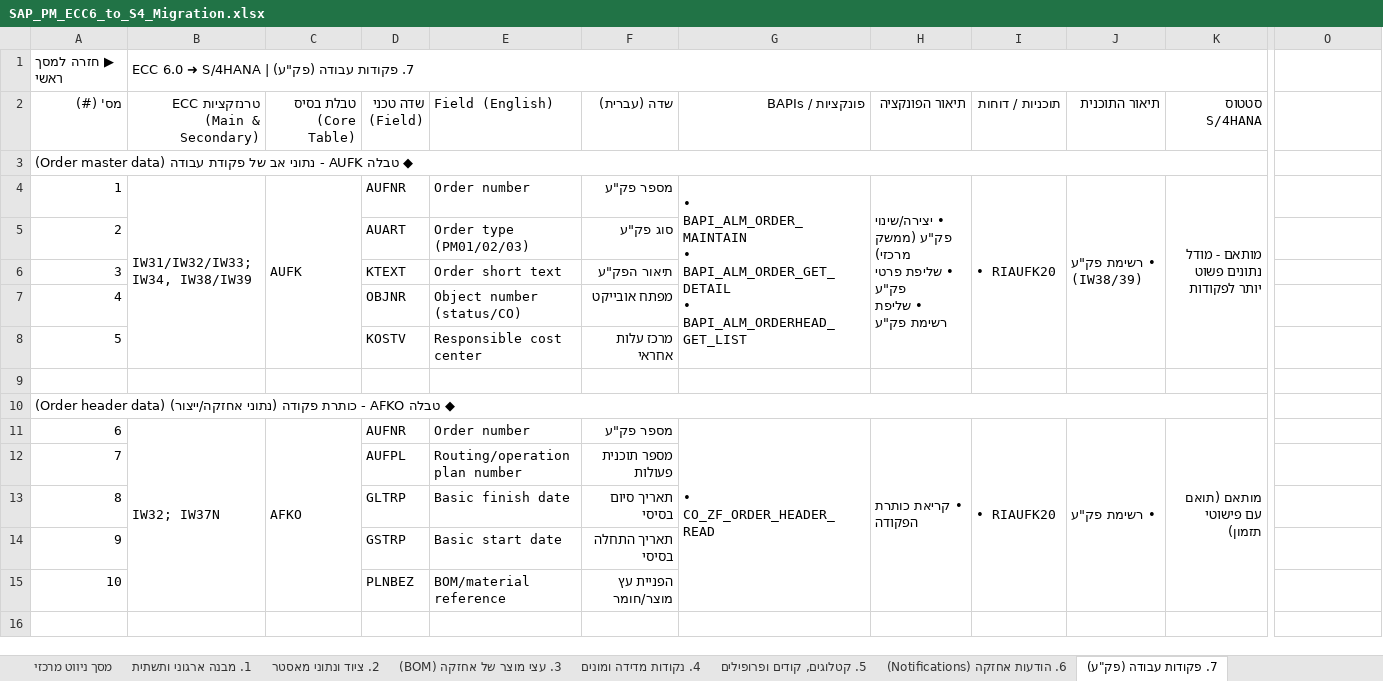
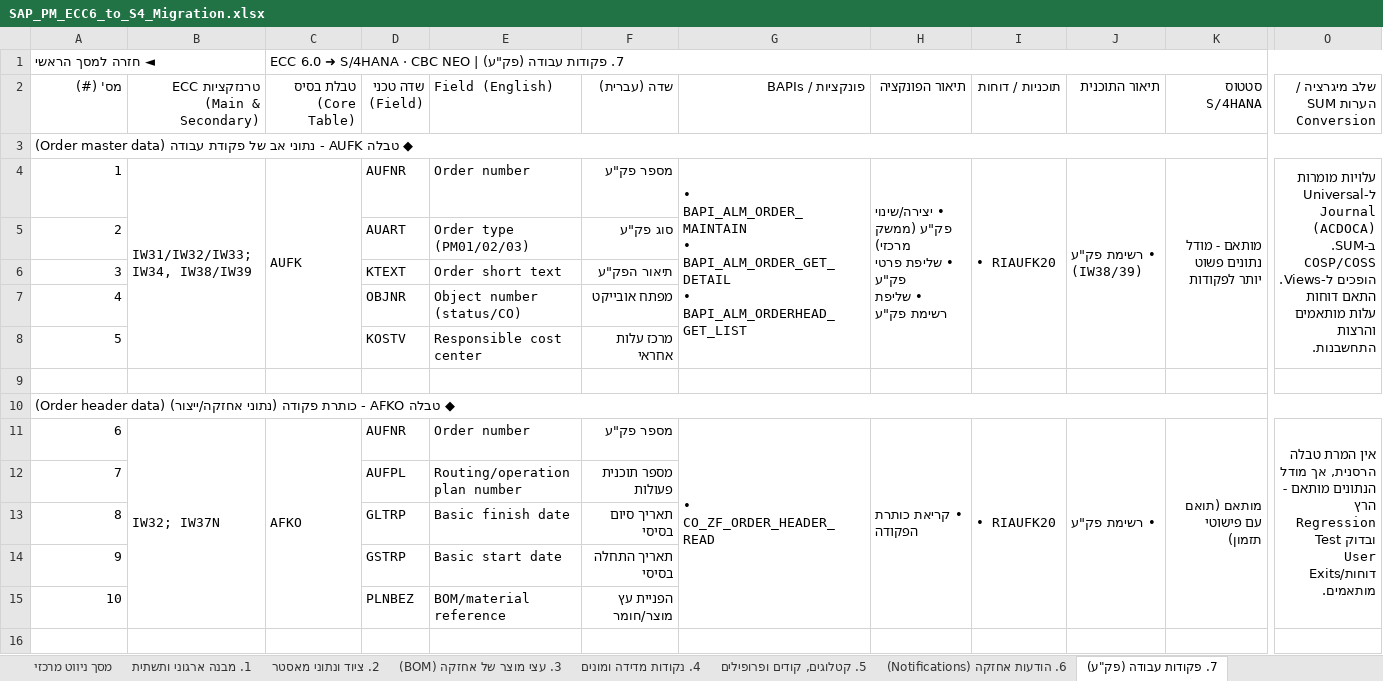
Before and after one commit to sali2610-coder/SAP-AI-Knowledge-Hub, an Excel workbook: SAP_PM_ECC6_to_S4_Migration.xlsx, sheet 7. פקודות עבודה (פק"ע), drawn as a sheet; only a part is shown, gaps mark what is left out; values as stored, in another font and other column widths than the file's, no cell formats; removed rows and columns are numbered as before the commit, all else as after; rows hold the shown columns only; the diff covers the shown part only; the diff names each change by its address in the sheet, - before the commit and + after, or states it on an @@ line.

```diff
--- a/SAP_PM_ECC6_to_S4_Migration.xlsx (sheet 7. פקודות עבודה (פק"ע))
+++ b/SAP_PM_ECC6_to_S4_Migration.xlsx (sheet 7. פקודות עבודה (פק"ע))
-row 1: ▶ חזרה למסך ראשי | 7. פקודות עבודה (פק"ע) | ECC 6.0 ➜ S/4HANA
+row 1: ◄ חזרה למסך הראשי |  | 7. פקודות עבודה (פק"ע) | ECC 6.0 ➜ S/4HANA · CBC NEO
-O2: (empty)
+O2: שלב מיגרציה / הערות SUM Conversion
-A3:N3 merged
+A3:O3 merged
-O4: (empty)
+O4: עלויות מומרות ל-Universal Journal (ACDOCA) ב-SUM. COSP/COSS הופכים ל-Views. התאם דוחות עלות מותאמים והרצות התחשבנות.
+O4:O8 merged
-A10:N10 merged
+A10:O10 merged
-O11: (empty)
+O11: אין המרת טבלה הרסנית, אך מודל הנתונים מותאם - הרץ Regression Test ובדוק User Exits/דוחות מותאמים.
+O11:O15 merged
```
Also changed, not shown: 15 added rows, 3 edited cells and merged cells elsewhere in this sheet, sheet Simplification Item list, sheet מסך ניווט מרכזי, sheet 9. אינטגרציית מלאי ורכש (PM-MM), sheet 1. מבנה ארגוני ותשתית, sheet 6. הודעות אחזקה (Notifications), sheet 2. ציוד ונתוני מאסטר, 7 more sheets, other sheet tabs, cell formats, hidden cells, charts or pictures, 2 other files.
